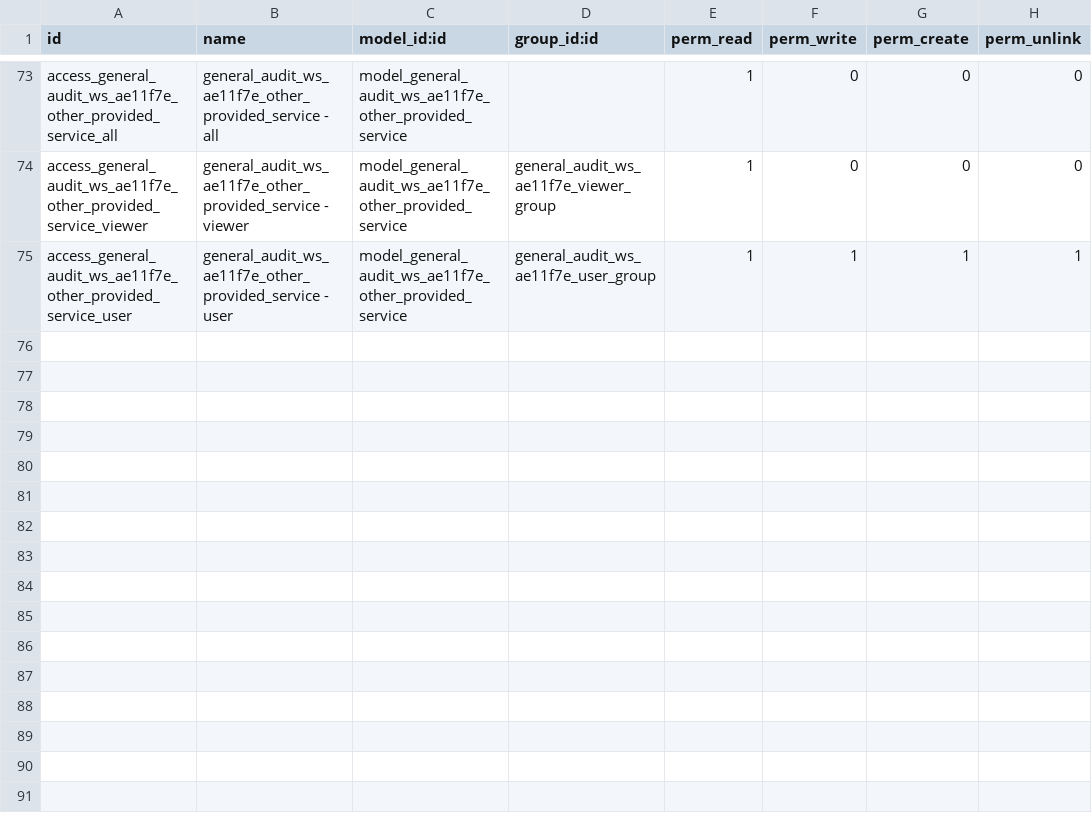
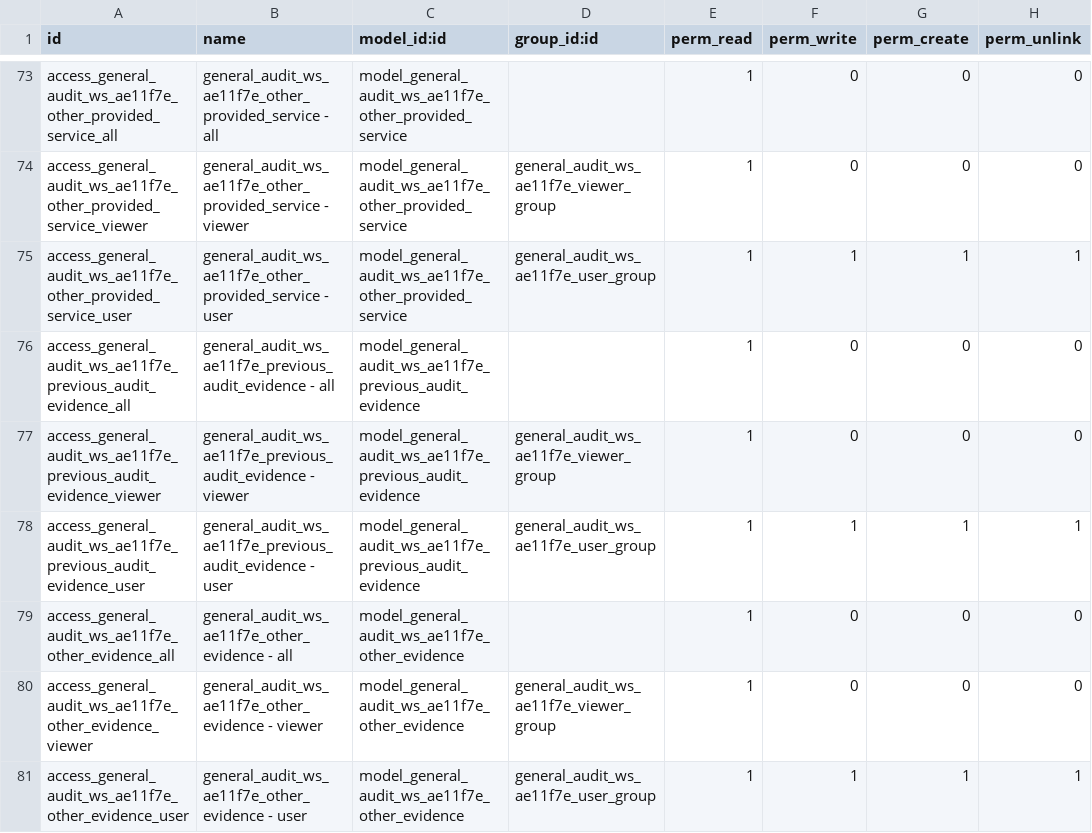
Before and after one commit to open-synergy/ssi-general-audit, a CSV file: ssi_general_audit_worksheet_understanding_entity/security/ir.model.access.csv, drawn as a sheet; only a part is shown, gaps mark what is left out; the diff names each change by its address in the sheet, - before the commit and + after, or states it on an @@ line.

Commit message:
[ADD] Penambahan di KKA Main Business: 1. Previous Other Evidence 2. Other Evidence

```diff
--- a/ssi_general_audit_worksheet_understanding_entity/security/ir.model.access.csv
+++ b/ssi_general_audit_worksheet_understanding_entity/security/ir.model.access.csv
+row 76: access_general_audit_ws_ae11f7e_previous_audit_evidence_all | general_audit_ws_ae11f7e_previous_audit_evidence - all | model_general_audit_ws_ae11f7e_previous_audit_evidence |  | 1 | 0 | 0 | 0
+row 77: access_general_audit_ws_ae11f7e_previous_audit_evidence_viewer | general_audit_ws_ae11f7e_previous_audit_evidence - viewer | model_general_audit_ws_ae11f7e_previous_audit_evidence | general_audit_ws_ae11f7e_viewer_group | 1 | 0 | 0 | 0
+row 78: access_general_audit_ws_ae11f7e_previous_audit_evidence_user | general_audit_ws_ae11f7e_previous_audit_evidence - user | model_general_audit_ws_ae11f7e_previous_audit_evidence | general_audit_ws_ae11f7e_user_group | 1 | 1 | 1 | 1
+row 79: access_general_audit_ws_ae11f7e_other_evidence_all | general_audit_ws_ae11f7e_other_evidence - all | model_general_audit_ws_ae11f7e_other_evidence |  | 1 | 0 | 0 | 0
+row 80: access_general_audit_ws_ae11f7e_other_evidence_viewer | general_audit_ws_ae11f7e_other_evidence - viewer | model_general_audit_ws_ae11f7e_other_evidence | general_audit_ws_ae11f7e_viewer_group | 1 | 0 | 0 | 0
+row 81: access_general_audit_ws_ae11f7e_other_evidence_user | general_audit_ws_ae11f7e_other_evidence - user | model_general_audit_ws_ae11f7e_other_evidence | general_audit_ws_ae11f7e_user_group | 1 | 1 | 1 | 1
```
Also changed, not shown: 5 other files.
